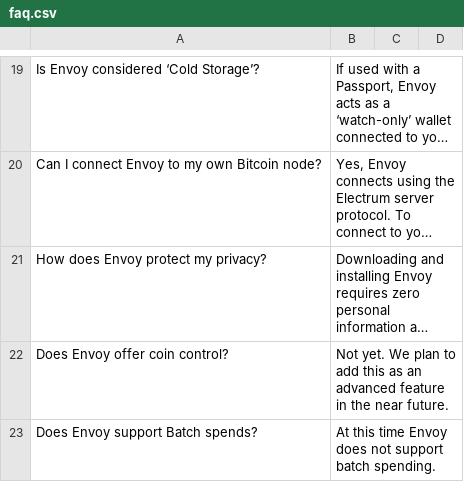
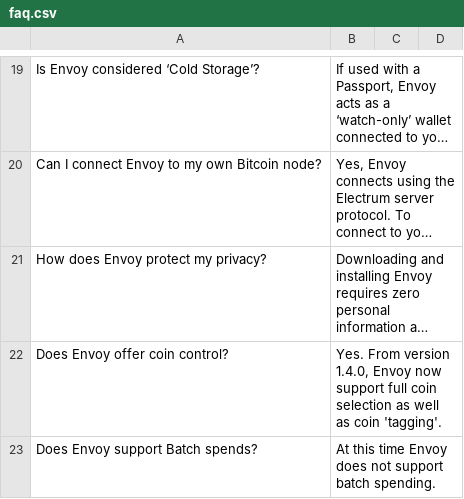
Before and after one commit to Foundation-Devices/envoy, a CSV file: assets/faq.csv, drawn as a sheet; only a part is shown, gaps mark what is left out; long unchanged cells end in …; the diff covers the shown part only; the diff names each change by its address in the sheet, - before the commit and + after, or states it on an @@ line.

```diff
--- a/assets/faq.csv
+++ b/assets/faq.csv
-B22: Not yet. We plan to add this as an advanced feature in the near future.
+B22: Yes. From version 1.4.0, Envoy now support full coin selection as well as coin 'tagging'.
```
Also changed, not shown: 1 edited cell elsewhere in this file, 3 other files.
